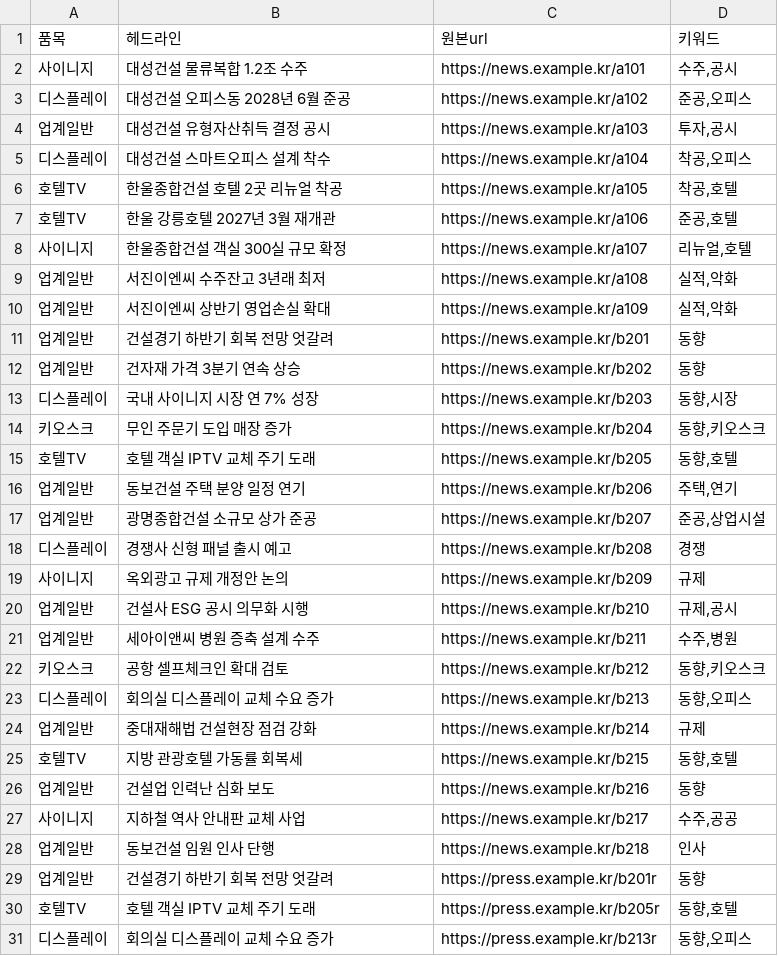
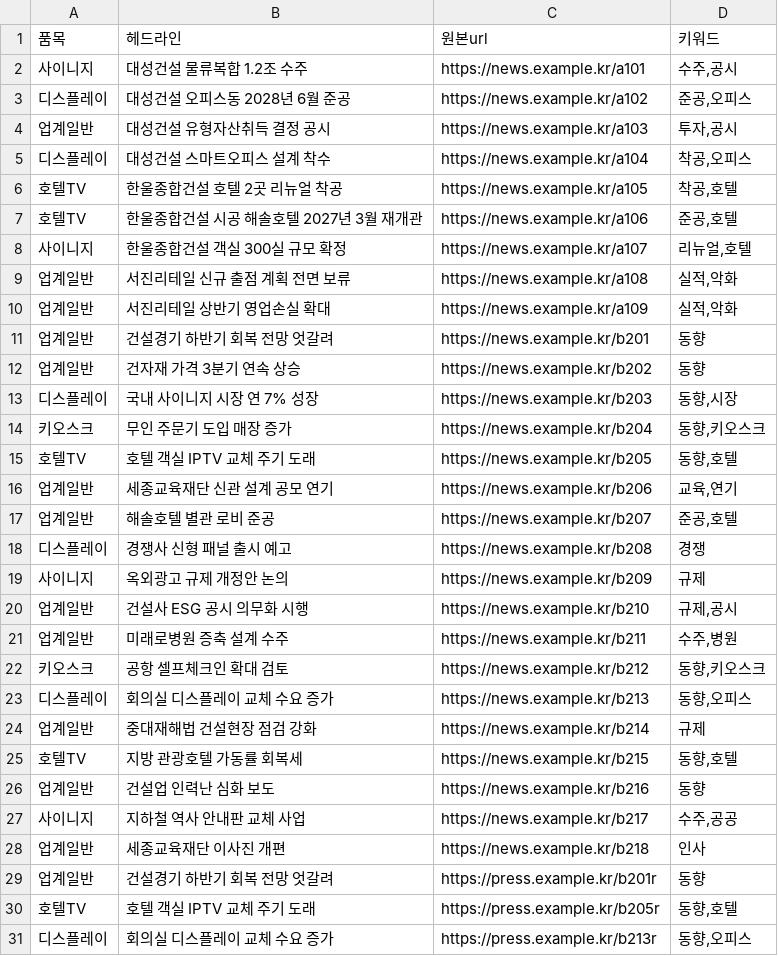
Before and after one commit to gbrinan/cyworld-bot, a CSV file: docs/samsung-ax/context_pack/modules/A_sensing_b2b/01_데이터/기사수집.csv, drawn as a sheet.

```diff
--- a/docs/samsung-ax/context_pack/modules/A_sensing_b2b/01_데이터/기사수집.csv
+++ b/docs/samsung-ax/context_pack/modules/A_sensing_b2b/01_데이터/기사수집.csv
@@ -6,6 +6,6 @@
 호텔TV,한울종합건설 호텔 2곳 리뉴얼 착공,https://news.example.kr/a105,"착공,호텔"
-호텔TV,한울 강릉호텔 2027년 3월 재개관,https://news.example.kr/a106,"준공,호텔"
+호텔TV,한울종합건설 시공 해솔호텔 2027년 3월 재개관,https://news.example.kr/a106,"준공,호텔"
 사이니지,한울종합건설 객실 300실 규모 확정,https://news.example.kr/a107,"리뉴얼,호텔"
-업계일반,서진이엔씨 수주잔고 3년래 최저,https://news.example.kr/a108,"실적,악화"
-업계일반,서진이엔씨 상반기 영업손실 확대,https://news.example.kr/a109,"실적,악화"
+업계일반,서진리테일 신규 출점 계획 전면 보류,https://news.example.kr/a108,"실적,악화"
+업계일반,서진리테일 상반기 영업손실 확대,https://news.example.kr/a109,"실적,악화"
 업계일반,건설경기 하반기 회복 전망 엇갈려,https://news.example.kr/b201,동향
@@ -15,4 +15,4 @@
 호텔TV,호텔 객실 IPTV 교체 주기 도래,https://news.example.kr/b205,"동향,호텔"
-업계일반,동보건설 주택 분양 일정 연기,https://news.example.kr/b206,"주택,연기"
-업계일반,광명종합건설 소규모 상가 준공,https://news.example.kr/b207,"준공,상업시설"
+업계일반,세종교육재단 신관 설계 공모 연기,https://news.example.kr/b206,"교육,연기"
+업계일반,해솔호텔 별관 로비 준공,https://news.example.kr/b207,"준공,호텔"
 디스플레이,경쟁사 신형 패널 출시 예고,https://news.example.kr/b208,경쟁
@@ -20,3 +20,3 @@
 업계일반,건설사 ESG 공시 의무화 시행,https://news.example.kr/b210,"규제,공시"
-업계일반,세아이앤씨 병원 증축 설계 수주,https://news.example.kr/b211,"수주,병원"
+업계일반,미래로병원 증축 설계 수주,https://news.example.kr/b211,"수주,병원"
 키오스크,공항 셀프체크인 확대 검토,https://news.example.kr/b212,"동향,키오스크"
@@ -27,3 +27,3 @@
 사이니지,지하철 역사 안내판 교체 사업,https://news.example.kr/b217,"수주,공공"
-업계일반,동보건설 임원 인사 단행,https://news.example.kr/b218,인사
+업계일반,세종교육재단 이사진 개편,https://news.example.kr/b218,인사
 업계일반,건설경기 하반기 회복 전망 엇갈려,https://press.example.kr/b201r,동향
```
Also changed, not shown: docs/samsung-ax/context_pack/modules/A_sensing_b2b/01_데이터/기사수집_소계.csv, docs/samsung-ax/context_pack/modules/A_sensing_b2b/03_테스트/기사수집_실패.csv, 50 other files.
